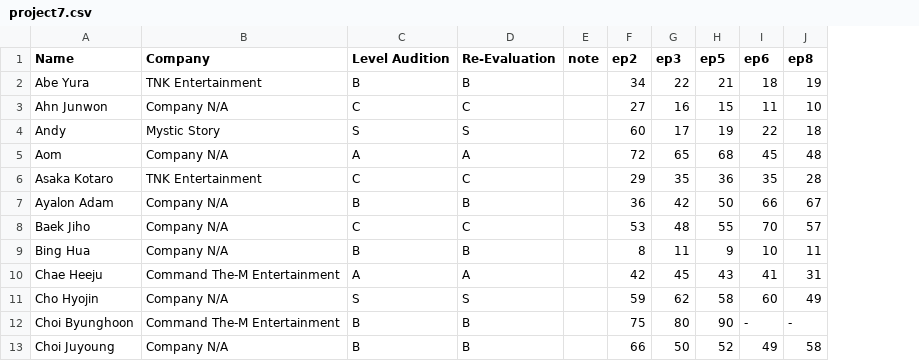
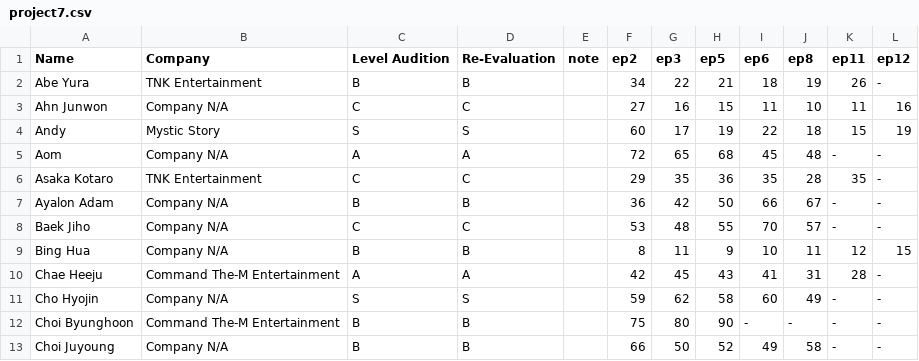
Before and after one commit to skzweme/p7chart, a CSV file: project7.csv, drawn as a sheet; only a part is shown; the diff names each change by its address in the sheet, - before the commit and + after, or states it on an @@ line.

```diff
--- a/project7.csv
+++ b/project7.csv
+column K (ep11), rows 2-13: 26 | 11 | 15 | - | 35 | - | - | 12 | 28 | - | - | -
+column L (ep12), rows 2-13: - | 16 | 19 | - | - | - | - | 15 | - | - | - | -
```
Also changed, not shown: 2 other files.
